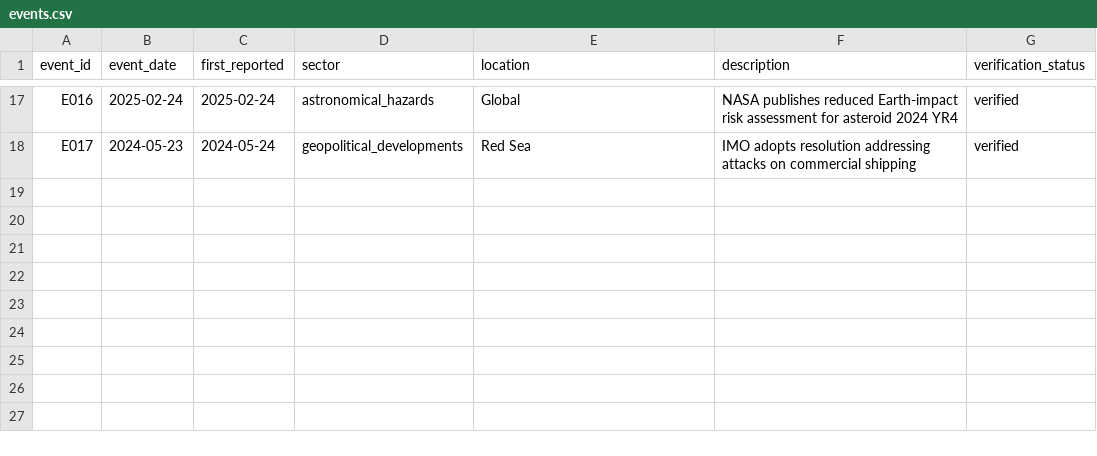
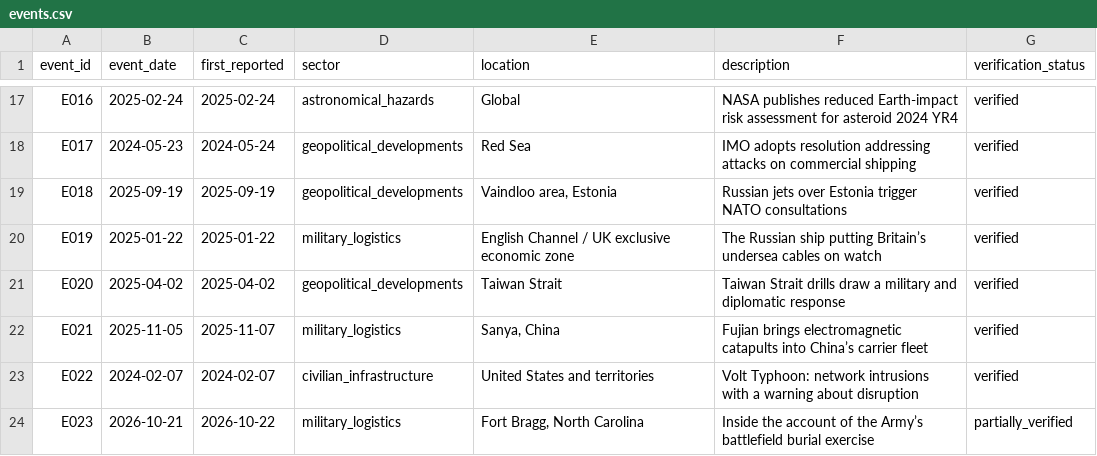
Before and after one commit to dtrezise/DoomsdayWatch, a CSV file: data/events.csv, drawn as a sheet; only a part is shown, gaps mark what is left out; the diff names each change by its address in the sheet, - before the commit and + after, or states it on an @@ line.

```diff
--- a/data/events.csv
+++ b/data/events.csv
+row 19: E018 | 2025-09-19 | 2025-09-19 | geopolitical_developments | Vaindloo area, Estonia | Russian jets over Estonia trigger NATO consultations | verified
+row 20: E019 | 2025-01-22 | 2025-01-22 | military_logistics | English Channel / UK exclusive economic zone | The Russian ship putting Britain’s undersea cables on watch | verified
+row 21: E020 | 2025-04-02 | 2025-04-02 | geopolitical_developments | Taiwan Strait | Taiwan Strait drills draw a military and diplomatic response | verified
+row 22: E021 | 2025-11-05 | 2025-11-07 | military_logistics | Sanya, China | Fujian brings electromagnetic catapults into China’s carrier fleet | verified
+row 23: E022 | 2024-02-07 | 2024-02-07 | civilian_infrastructure | United States and territories | Volt Typhoon: network intrusions with a warning about disruption | verified
+row 24: E023 | 2026-10-21 | 2026-10-22 | military_logistics | Fort Bragg, North Carolina | Inside the account of the Army’s battlefield burial exercise | partially_verified
```
Also changed, not shown: data/baselines.csv, data/claims.csv, 32 other files.
